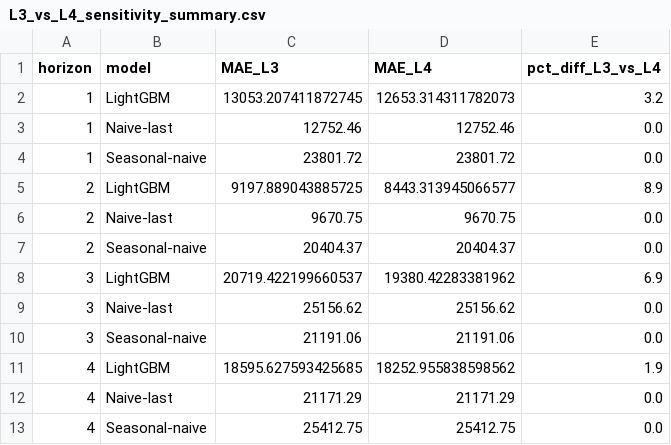
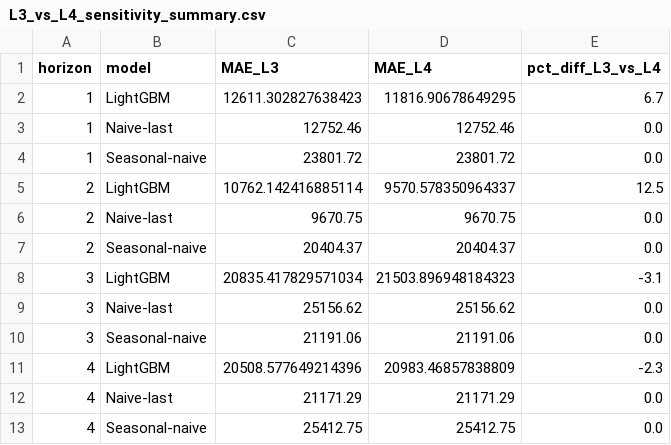
Before and after one commit to william20808/nexora_dosm, a CSV file: machine_learning/outputs/L3_vs_L4_sensitivity_summary.csv, drawn as a sheet.

```diff
--- a/machine_learning/outputs/L3_vs_L4_sensitivity_summary.csv
+++ b/machine_learning/outputs/L3_vs_L4_sensitivity_summary.csv
@@ -1,12 +1,12 @@
 horizon,model,MAE_L3,MAE_L4,pct_diff_L3_vs_L4
-1,LightGBM,13053.207411872745,12653.314311782073,3.2
+1,LightGBM,12611.302827638423,11816.90678649295,6.7
 1,Naive-last,12752.46,12752.46,0.0
 1,Seasonal-naive,23801.72,23801.72,0.0
-2,LightGBM,9197.889043885725,8443.313945066577,8.9
+2,LightGBM,10762.142416885114,9570.578350964337,12.5
 2,Naive-last,9670.75,9670.75,0.0
 2,Seasonal-naive,20404.37,20404.37,0.0
-3,LightGBM,20719.422199660537,19380.42283381962,6.9
+3,LightGBM,20835.417829571034,21503.896948184323,-3.1
 3,Naive-last,25156.62,25156.62,0.0
 3,Seasonal-naive,21191.06,21191.06,0.0
-4,LightGBM,18595.627593425685,18252.955838598562,1.9
+4,LightGBM,20508.577649214396,20983.46857838809,-2.3
 4,Naive-last,21171.29,21171.29,0.0
```
Also changed, not shown: machine_learning/outputs/backtest_accuracy_by_horizon.csv, machine_learning/outputs/covid_stress_test_summary.csv, 8 other files.
